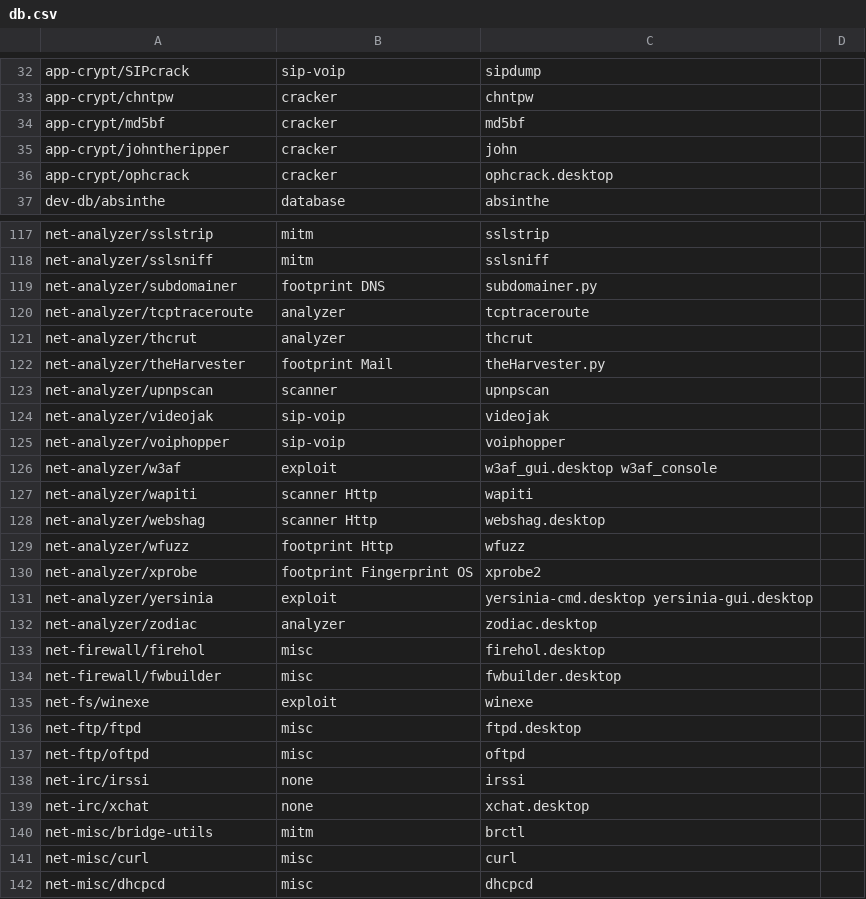
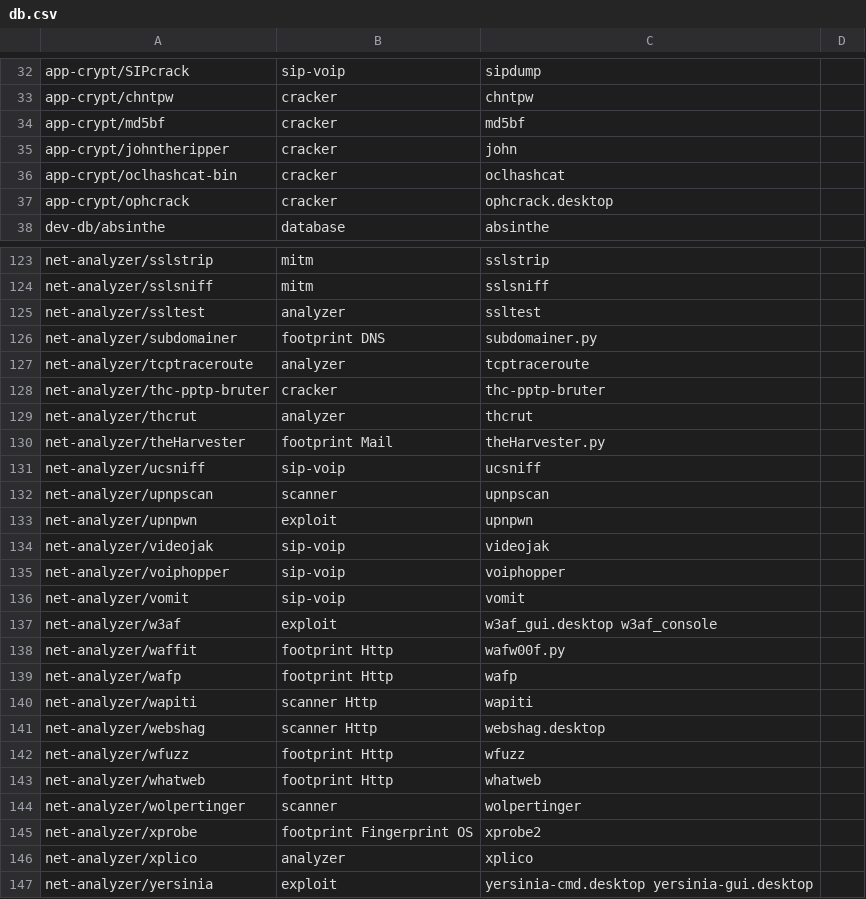
Before and after one commit to pentoo/genmenu, a CSV file: src/share/genmenu/db.csv, drawn as a sheet; only a part is shown, gaps mark what is left out; the shorter side is filled out with more unchanged rows; the diff covers the shown part only.

Commit message:
genmenu: added a bunch of pckgs for menu entry

```diff
--- a/src/share/genmenu/db.csv
+++ b/src/share/genmenu/db.csv
@@ -35,2 +35,3 @@ app-crypt/md5bf,cracker,md5bf
 app-crypt/johntheripper,cracker,john,
+app-crypt/oclhashcat-bin,cracker,oclhashcat
 app-crypt/ophcrack,cracker,ophcrack.desktop
@@ -118,10 +124,17 @@ net-analyzer/sslstrip,mitm,sslstrip
 net-analyzer/sslsniff,mitm,sslsniff
+net-analyzer/ssltest,analyzer,ssltest
 net-analyzer/subdomainer,footprint DNS,subdomainer.py,
 net-analyzer/tcptraceroute,analyzer,tcptraceroute
+net-analyzer/thc-pptp-bruter,cracker,thc-pptp-bruter
 net-analyzer/thcrut,analyzer,thcrut
 net-analyzer/theHarvester,footprint Mail,theHarvester.py
+net-analyzer/ucsniff,sip-voip,ucsniff
 net-analyzer/upnpscan,scanner,upnpscan
+net-analyzer/upnpwn,exploit,upnpwn
 net-analyzer/videojak,sip-voip,videojak
 net-analyzer/voiphopper,sip-voip,voiphopper
+net-analyzer/vomit,sip-voip,vomit
 net-analyzer/w3af,exploit,w3af_gui.desktop w3af_console,
+net-analyzer/waffit,footprint Http,wafw00f.py
+net-analyzer/wafp,footprint Http,wafp
 net-analyzer/wapiti,scanner Http,wapiti
@@ -129,3 +142,6 @@ net-analyzer/webshag,scanner Http,webshag.desktop
 net-analyzer/wfuzz,footprint Http,wfuzz
+net-analyzer/whatweb,footprint Http,whatweb
+net-analyzer/wolpertinger,scanner,wolpertinger
 net-analyzer/xprobe,footprint Fingerprint OS,xprobe2
+net-analyzer/xplico,analyzer,xplico
 net-analyzer/yersinia,exploit,yersinia-cmd.desktop yersinia-gui.desktop
```
Also changed, not shown: 6 added rows elsewhere in this file.
